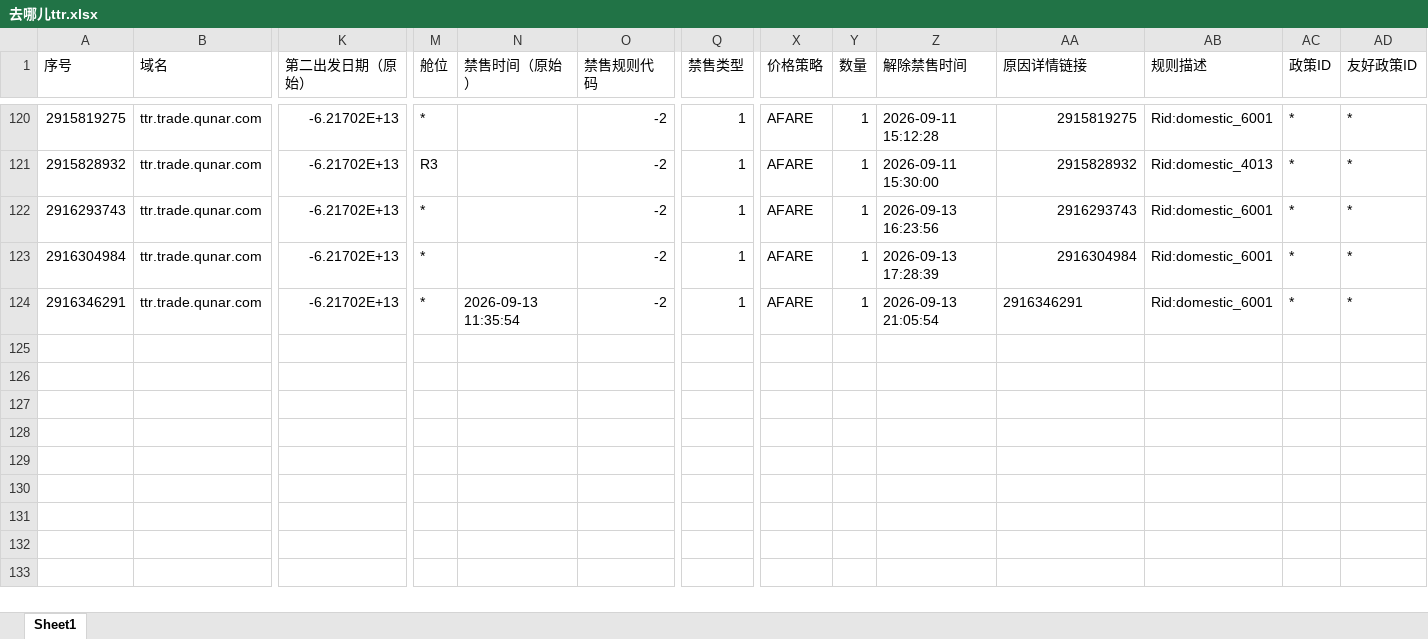
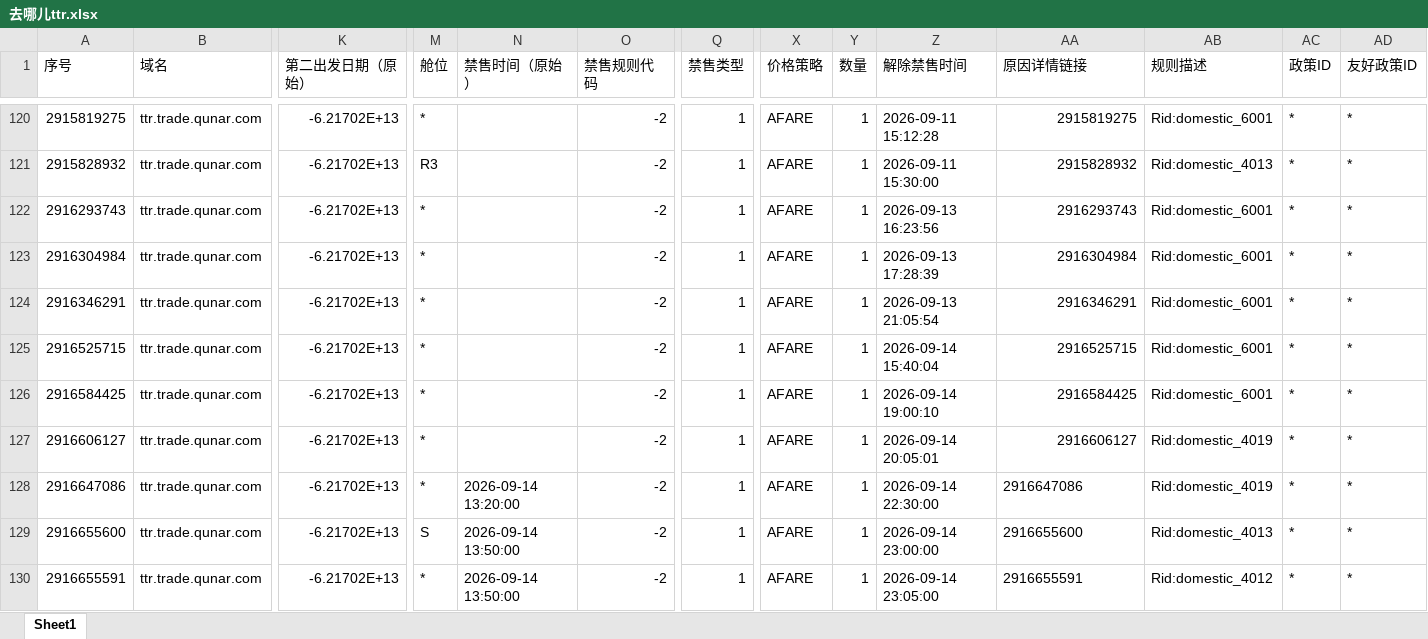
Before and after one commit to LUOcheng487/-, an Excel workbook: data/去哪儿ttr.xlsx, sheet Sheet1, drawn as a sheet; only a part is shown, gaps mark what is left out; values as stored, in another font and other column widths than the file's, no borders; rows hold the shown columns only; the diff names each change by its address in the sheet, - before the commit and + after, or states it on an @@ line.

```diff
--- a/data/去哪儿ttr.xlsx (sheet Sheet1)
+++ b/data/去哪儿ttr.xlsx (sheet Sheet1)
-N124 (禁售时间（原始）): 2026-09-13 11:35:54
+N124 (禁售时间（原始）): (empty)
-AA124 alignment: left
+AA124 alignment: right
+row 125: 2916525715 | ttr.trade.qunar.com | -6.21702E+13 | * |  | -2 | 1 | AFARE | 1 | 2026-09-14 15:40:04 | 2916525715 | Rid:domestic_6001 | * | *
+row 126: 2916584425 | ttr.trade.qunar.com | -6.21702E+13 | * |  | -2 | 1 | AFARE | 1 | 2026-09-14 19:00:10 | 2916584425 | Rid:domestic_6001 | * | *
+row 127: 2916606127 | ttr.trade.qunar.com | -6.21702E+13 | * |  | -2 | 1 | AFARE | 1 | 2026-09-14 20:05:01 | 2916606127 | Rid:domestic_4019 | * | *
+row 128: 2916647086 | ttr.trade.qunar.com | -6.21702E+13 | * | 2026-09-14 13:20:00 | -2 | 1 | AFARE | 1 | 2026-09-14 22:30:00 | 2916647086 | Rid:domestic_4019 | * | *
+row 129: 2916655600 | ttr.trade.qunar.com | -6.21702E+13 | S | 2026-09-14 13:50:00 | -2 | 1 | AFARE | 1 | 2026-09-14 23:00:00 | 2916655600 | Rid:domestic_4013 | * | *
+row 130: 2916655591 | ttr.trade.qunar.com | -6.21702E+13 | * | 2026-09-14 13:50:00 | -2 | 1 | AFARE | 1 | 2026-09-14 23:05:00 | 2916655591 | Rid:domestic_4012 | * | *
```
Also changed, not shown: data/去哪儿xss.xlsx, data/携程.xlsx, 3 other files.
